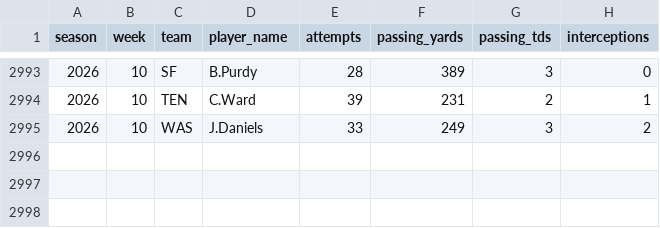
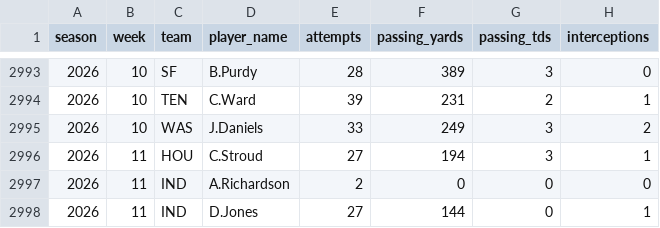
Before and after one commit to Texcon-1/nfl-edge-predictor., a CSV file: qb_weekly_stats.csv, drawn as a sheet; only a part is shown, gaps mark what is left out; the diff names each change by its address in the sheet, - before the commit and + after, or states it on an @@ line.

```diff
--- a/qb_weekly_stats.csv
+++ b/qb_weekly_stats.csv
+row 2996: 2026 | 11 | HOU | C.Stroud | 27 | 194 | 3 | 1
+row 2997: 2026 | 11 | IND | A.Richardson | 2 | 0 | 0 | 0
+row 2998: 2026 | 11 | IND | D.Jones | 27 | 144 | 0 | 1
```
